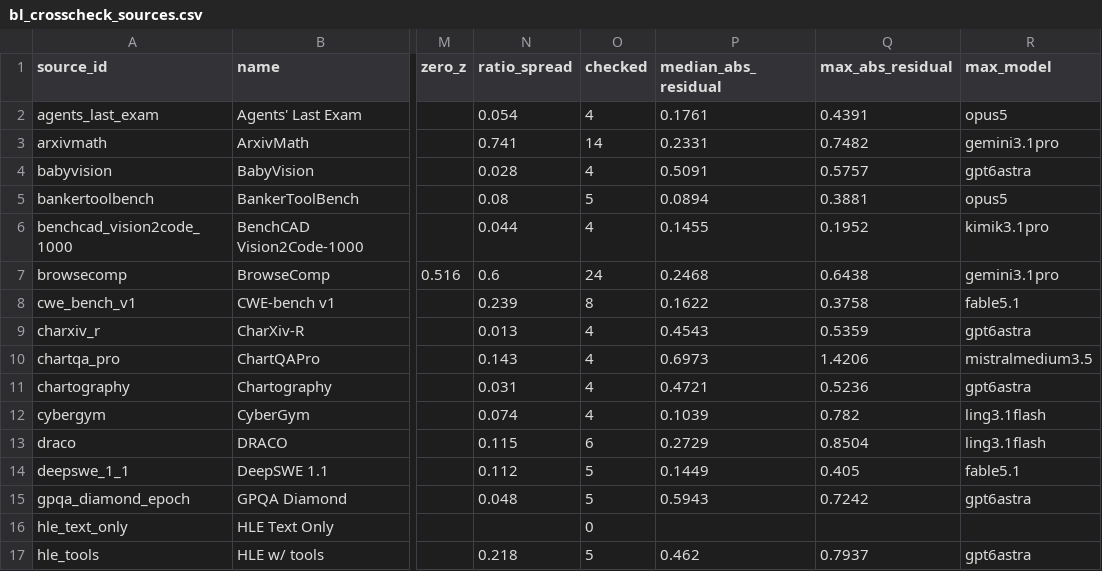
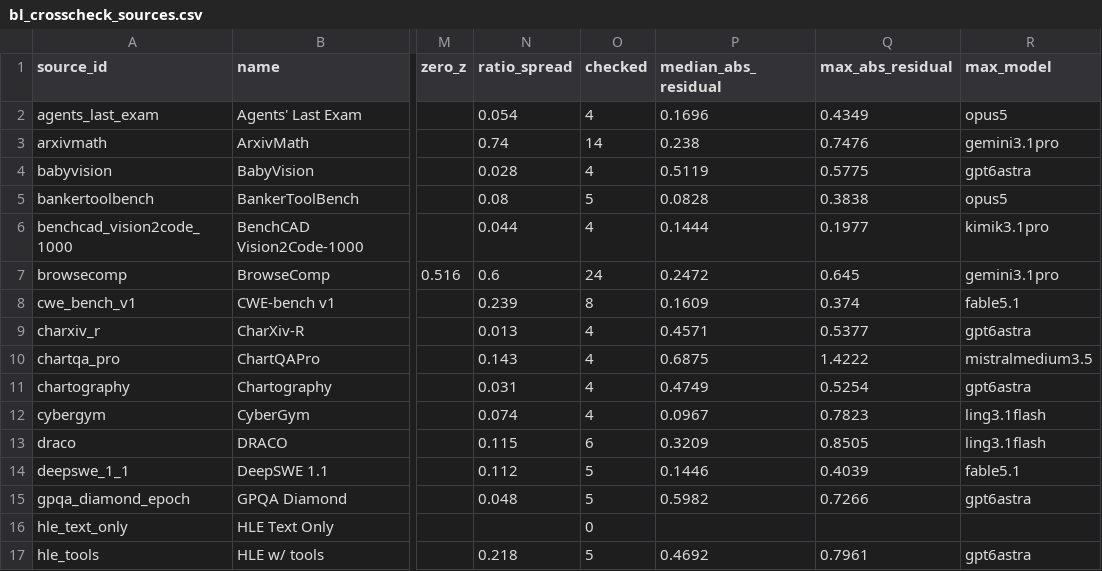
Before and after one commit to ZER0-auto/llm-benchmark-plane, a CSV file: out/bl_crosscheck_sources.csv, drawn as a sheet; only a part is shown, gaps mark what is left out; the diff covers the shown part only; the diff names each change by its address in the sheet, - before the commit and + after, or states it on an @@ line.

```diff
--- a/out/bl_crosscheck_sources.csv
+++ b/out/bl_crosscheck_sources.csv
-P2 (median_abs_residual): 0.1761
+P2 (median_abs_residual): 0.1696
-Q2 (max_abs_residual): 0.4391
+Q2 (max_abs_residual): 0.4349
-N3 (ratio_spread): 0.741
+N3 (ratio_spread): 0.74
-P3 (median_abs_residual): 0.2331
+P3 (median_abs_residual): 0.238
-Q3 (max_abs_residual): 0.7482
+Q3 (max_abs_residual): 0.7476
-P4 (median_abs_residual): 0.5091
+P4 (median_abs_residual): 0.5119
-Q4 (max_abs_residual): 0.5757
+Q4 (max_abs_residual): 0.5775
-P5 (median_abs_residual): 0.0894
+P5 (median_abs_residual): 0.0828
-Q5 (max_abs_residual): 0.3881
+Q5 (max_abs_residual): 0.3838
-P6 (median_abs_residual): 0.1455
+P6 (median_abs_residual): 0.1444
-Q6 (max_abs_residual): 0.1952
+Q6 (max_abs_residual): 0.1977
-P7 (median_abs_residual): 0.2468
+P7 (median_abs_residual): 0.2472
-Q7 (max_abs_residual): 0.6438
+Q7 (max_abs_residual): 0.645
-P8 (median_abs_residual): 0.1622
+P8 (median_abs_residual): 0.1609
-Q8 (max_abs_residual): 0.3758
+Q8 (max_abs_residual): 0.374
-P9 (median_abs_residual): 0.4543
+P9 (median_abs_residual): 0.4571
-Q9 (max_abs_residual): 0.5359
+Q9 (max_abs_residual): 0.5377
-P10 (median_abs_residual): 0.6973
+P10 (median_abs_residual): 0.6875
-Q10 (max_abs_residual): 1.4206
+Q10 (max_abs_residual): 1.4222
-P11 (median_abs_residual): 0.4721
+P11 (median_abs_residual): 0.4749
-Q11 (max_abs_residual): 0.5236
+Q11 (max_abs_residual): 0.5254
-P12 (median_abs_residual): 0.1039
+P12 (median_abs_residual): 0.0967
-Q12 (max_abs_residual): 0.782
+Q12 (max_abs_residual): 0.7823
-P13 (median_abs_residual): 0.2729
+P13 (median_abs_residual): 0.3209
-Q13 (max_abs_residual): 0.8504
+Q13 (max_abs_residual): 0.8505
-P14 (median_abs_residual): 0.1449
+P14 (median_abs_residual): 0.1446
-Q14 (max_abs_residual): 0.405
+Q14 (max_abs_residual): 0.4039
-P15 (median_abs_residual): 0.5943
+P15 (median_abs_residual): 0.5982
-Q15 (max_abs_residual): 0.7242
+Q15 (max_abs_residual): 0.7266
-P17 (median_abs_residual): 0.462
+P17 (median_abs_residual): 0.4692
-Q17 (max_abs_residual): 0.7937
+Q17 (max_abs_residual): 0.7961
```
Also changed, not shown: 26 edited cells elsewhere in this file, out/bl_crosscheck.csv, out/model_evidence.csv, 14 other files.
